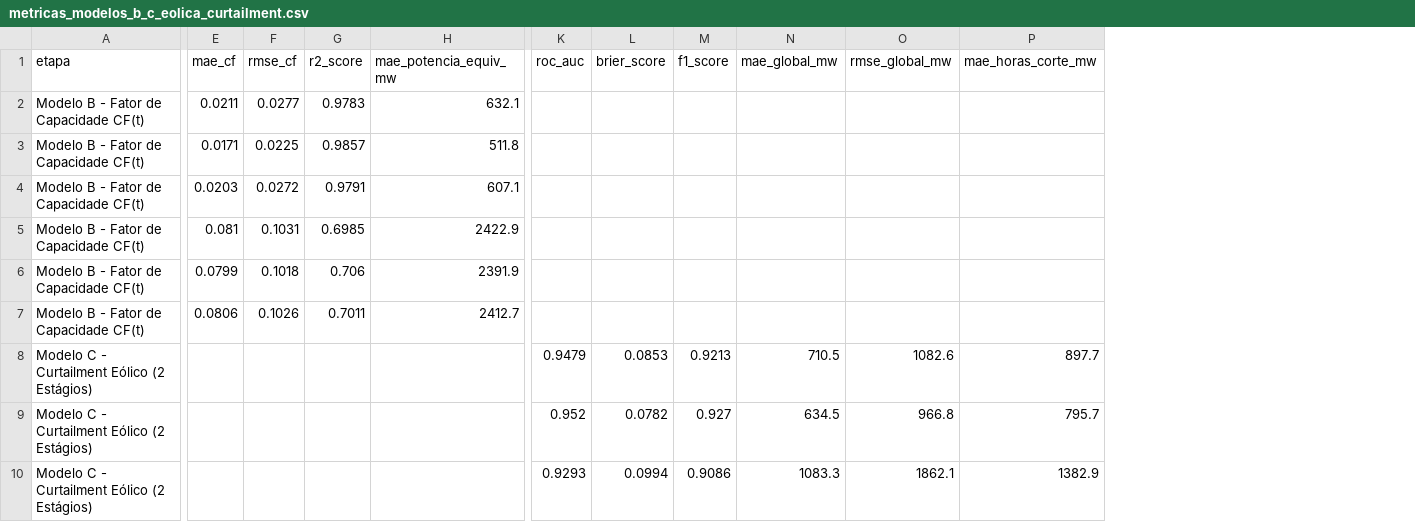
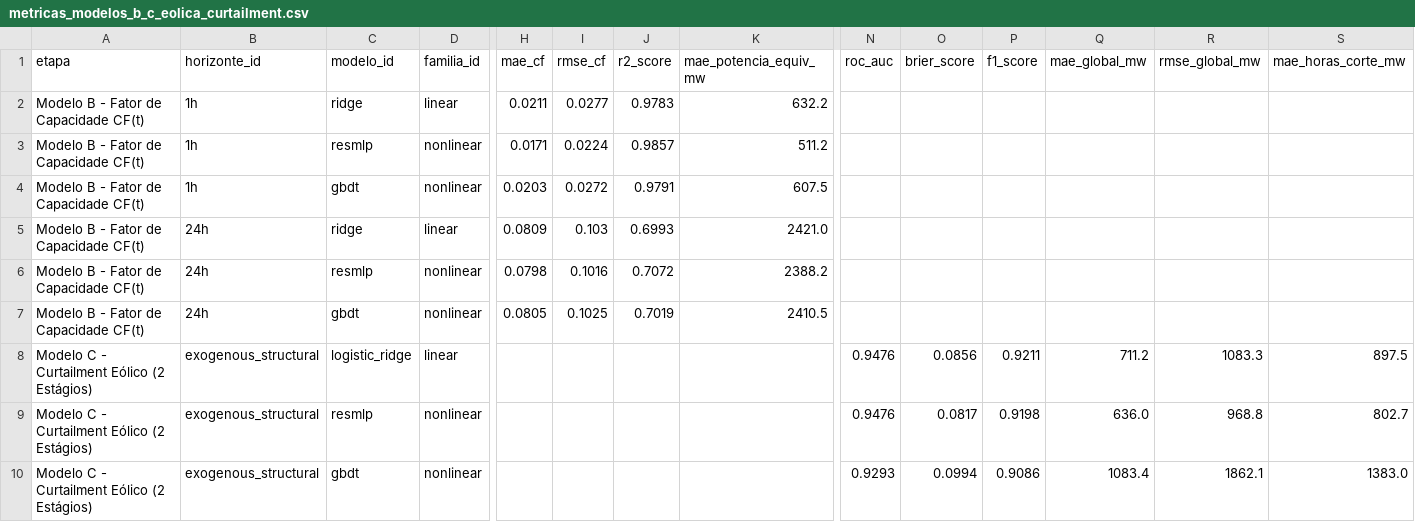
Before and after one commit to Mekepi/Data-Center--Eolicas-NE, a CSV file: reports/metricas_modelos_b_c_eolica_curtailment.csv, drawn as a sheet; only a part is shown, gaps mark what is left out; addresses are those after the commit; the diff covers the shown part only; the diff names each change by its address in the sheet, - before the commit and + after, or states it on an @@ line.

```diff
--- a/reports/metricas_modelos_b_c_eolica_curtailment.csv
+++ b/reports/metricas_modelos_b_c_eolica_curtailment.csv
+column B (horizonte_id), rows 2-10: 1h | 1h | 1h | 24h | 24h | 24h | exogenous_structural | exogenous_structural | exogenous_structural
+column C (modelo_id), rows 2-10: ridge | resmlp | gbdt | ridge | resmlp | gbdt | logistic_ridge | resmlp | gbdt
+column D (familia_id), rows 2-10: linear | nonlinear | nonlinear | linear | nonlinear | nonlinear | linear | nonlinear | nonlinear
-K2 (mae_potencia_equiv_mw): 632.1
+K2 (mae_potencia_equiv_mw): 632.2
-I3 (rmse_cf): 0.0225
+I3 (rmse_cf): 0.0224
-K3 (mae_potencia_equiv_mw): 511.8
+K3 (mae_potencia_equiv_mw): 511.2
-K4 (mae_potencia_equiv_mw): 607.1
+K4 (mae_potencia_equiv_mw): 607.5
-H5 (mae_cf): 0.081
+H5 (mae_cf): 0.0809
-I5 (rmse_cf): 0.1031
+I5 (rmse_cf): 0.103
-J5 (r2_score): 0.6985
+J5 (r2_score): 0.6993
-K5 (mae_potencia_equiv_mw): 2422.9
+K5 (mae_potencia_equiv_mw): 2421.0
-H6 (mae_cf): 0.0799
+H6 (mae_cf): 0.0798
-I6 (rmse_cf): 0.1018
+I6 (rmse_cf): 0.1016
-J6 (r2_score): 0.706
+J6 (r2_score): 0.7072
-K6 (mae_potencia_equiv_mw): 2391.9
+K6 (mae_potencia_equiv_mw): 2388.2
-H7 (mae_cf): 0.0806
+H7 (mae_cf): 0.0805
-I7 (rmse_cf): 0.1026
+I7 (rmse_cf): 0.1025
-J7 (r2_score): 0.7011
+J7 (r2_score): 0.7019
-K7 (mae_potencia_equiv_mw): 2412.7
+K7 (mae_potencia_equiv_mw): 2410.5
-N8 (roc_auc): 0.9479
+N8 (roc_auc): 0.9476
-O8 (brier_score): 0.0853
+O8 (brier_score): 0.0856
-P8 (f1_score): 0.9213
+P8 (f1_score): 0.9211
-Q8 (mae_global_mw): 710.5
+Q8 (mae_global_mw): 711.2
-R8 (rmse_global_mw): 1082.6
+R8 (rmse_global_mw): 1083.3
-S8 (mae_horas_corte_mw): 897.7
+S8 (mae_horas_corte_mw): 897.5
-N9 (roc_auc): 0.952
+N9 (roc_auc): 0.9476
-O9 (brier_score): 0.0782
+O9 (brier_score): 0.0817
-P9 (f1_score): 0.927
+P9 (f1_score): 0.9198
-Q9 (mae_global_mw): 634.5
+Q9 (mae_global_mw): 636.0
-R9 (rmse_global_mw): 966.8
+R9 (rmse_global_mw): 968.8
-S9 (mae_horas_corte_mw): 795.7
+S9 (mae_horas_corte_mw): 802.7
-Q10 (mae_global_mw): 1083.3
+Q10 (mae_global_mw): 1083.4
-S10 (mae_horas_corte_mw): 1382.9
+S10 (mae_horas_corte_mw): 1383.0
```
Also changed, not shown: 3 edited cells elsewhere in this file, reports/backtest_folds_modelo_a_2015_2024.csv, reports/grade_simulador_monte_carlo_2025_2035.csv, 19 other files.
